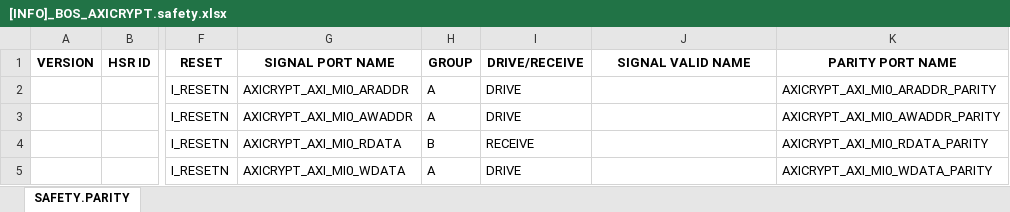
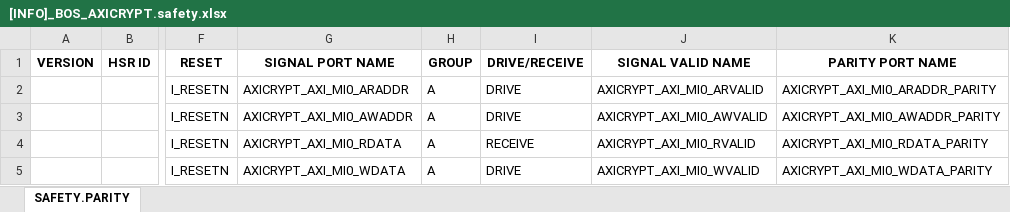
Before and after one commit to phamngocson1408/parity_generator, an Excel workbook: [INFO]_BOS_AXICRYPT.safety.xlsx, sheet SAFETY.PARITY, drawn as a sheet; only a part is shown, gaps mark what is left out; values as stored, in another font and other column widths than the file's, no borders; the diff names each change by its address in the sheet, - before the commit and + after, or states it on an @@ line.

Commit message:
Implemented SIGNAL VALID NAME

```diff
--- a/[INFO]_BOS_AXICRYPT.safety.xlsx (sheet SAFETY.PARITY)
+++ b/[INFO]_BOS_AXICRYPT.safety.xlsx (sheet SAFETY.PARITY)
-J2 (SIGNAL VALID NAME): (empty)
+J2 (SIGNAL VALID NAME): AXICRYPT_AXI_MI0_ARVALID
-J3 (SIGNAL VALID NAME): (empty)
+J3 (SIGNAL VALID NAME): AXICRYPT_AXI_MI0_AWVALID
-H4 (GROUP): B
+H4 (GROUP): A
-J4 (SIGNAL VALID NAME): (empty)
+J4 (SIGNAL VALID NAME): AXICRYPT_AXI_MI0_RVALID
-J5 (SIGNAL VALID NAME): (empty)
+J5 (SIGNAL VALID NAME): AXICRYPT_AXI_MI0_WVALID
```
Also changed, not shown: 6 other files.
